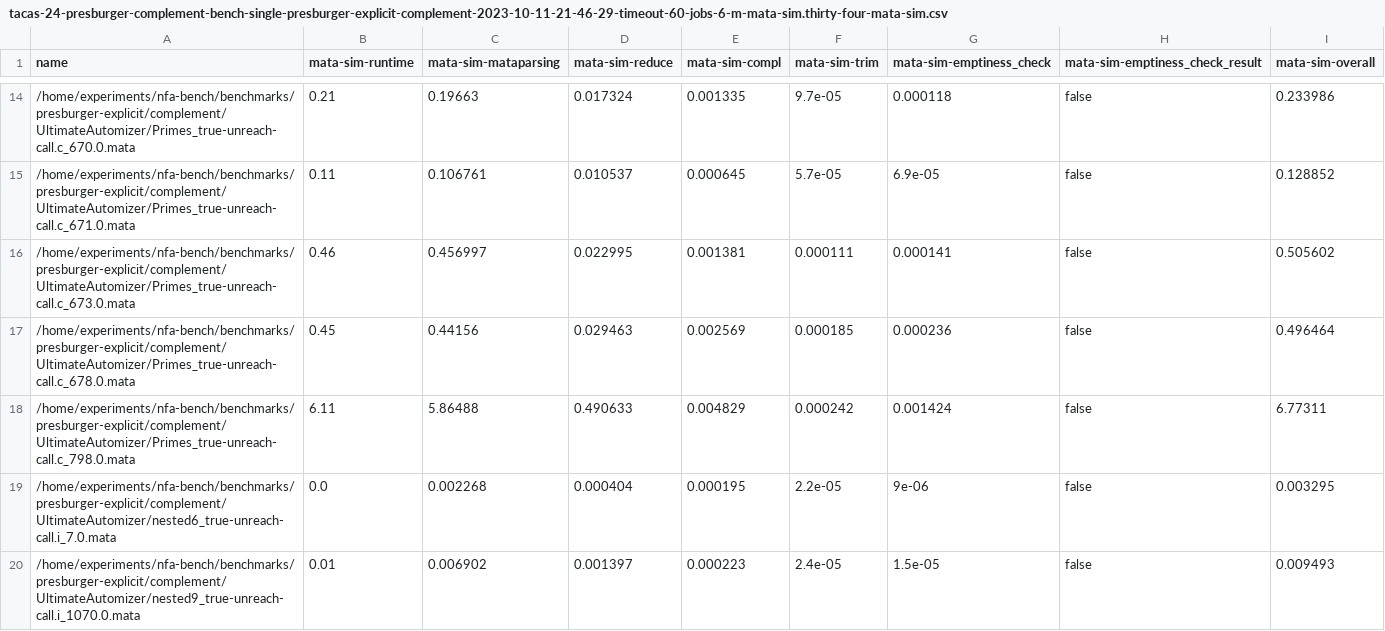
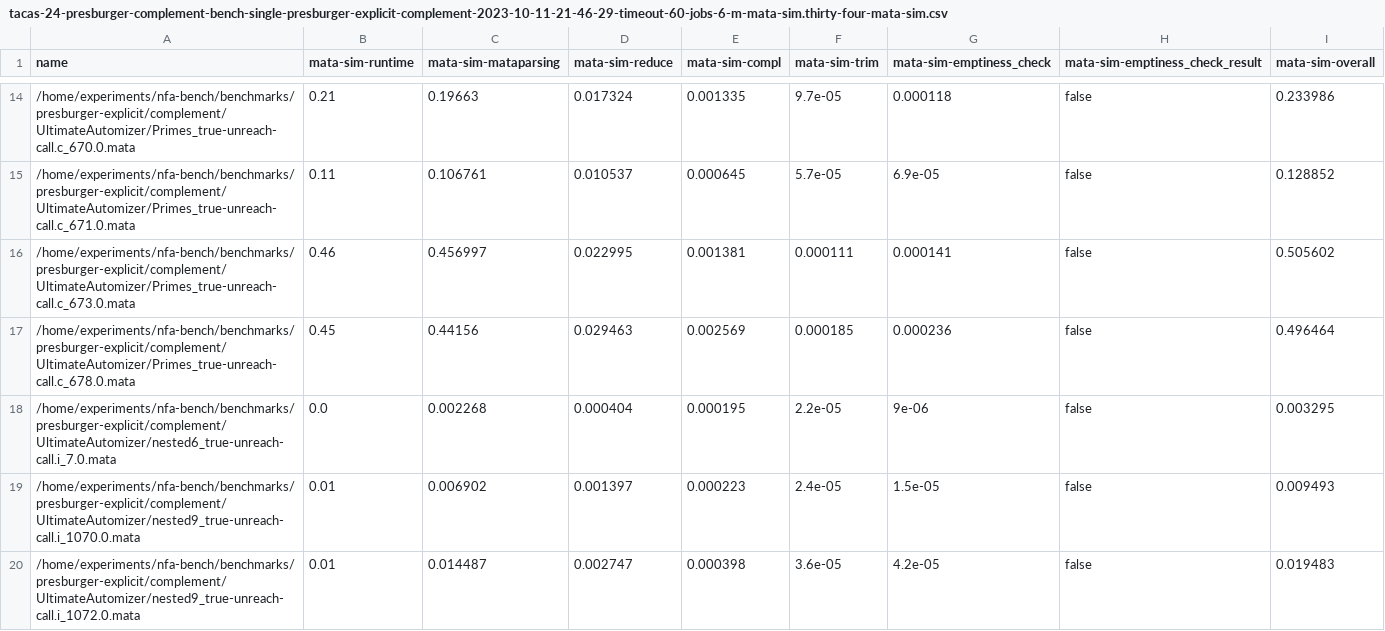
Before and after one commit to VeriFIT/mata-comparison-results, a CSV file: data/experiments-10-10-full/tacas-24-presburger-complement-bench-single-presburger-explicit-complement-2023-10-11-21-46-29-timeout-60-jobs-6-m-mata-sim.thirty-four-mata-sim.csv, drawn as a sheet; only a part is shown, gaps mark what is left out; the shorter side is filled out with more unchanged rows.

```diff
--- a/data/experiments-10-10-full/tacas-24-presburger-complement-bench-single-presburger-explicit-complement-2023-10-11-21-46-29-timeout-60-jobs-6-m-mata-sim.thirty-four-mata-sim.csv
+++ b/data/experiments-10-10-full/tacas-24-presburger-complement-bench-single-presburger-explicit-complement-2023-10-11-21-46-29-timeout-60-jobs-6-m-mata-sim.thirty-four-mata-sim.csv
@@ -17,3 +17,2 @@ name;mata-sim-runtime;mata-sim-mataparsing;mata-sim-reduce;mata-sim-compl;mata-s
 /home/experiments/nfa-bench/benchmarks/presburger-explicit/complement/UltimateAutomizer/Primes_true-unreach-call.c_678.0.mata;0.45; 0.44156; 0.029463; 0.002569; 0.000185; 0.000236; false; 0.496464
-/home/experiments/nfa-bench/benchmarks/presburger-explicit/complement/UltimateAutomizer/Primes_true-unreach-call.c_798.0.mata;6.11; 5.86488; 0.490633; 0.004829; 0.000242; 0.001424; false; 6.77311
 /home/experiments/nfa-bench/benchmarks/presburger-explicit/complement/UltimateAutomizer/nested6_true-unreach-call.i_7.0.mata;0.0; 0.002268; 0.000404; 0.000195; 2.2e-05; 9e-06; false; 0.003295
```
Also changed, not shown: data/experiments-10-10-full/tacas-24-bool-comb-ere-bench-variadic-bool-comb-ere-2023-10-10-00-48-13-timeout-60-jobs-6.thirty-second-full.csv, data/experiments-10-10-full/tacas-24-bool-comb-intersect-bench-variadic-bool-comb-intersect-2023-10-10-04-17-01-timeout-60-jobs-6.thirty-second-full.csv, 24 other files.
